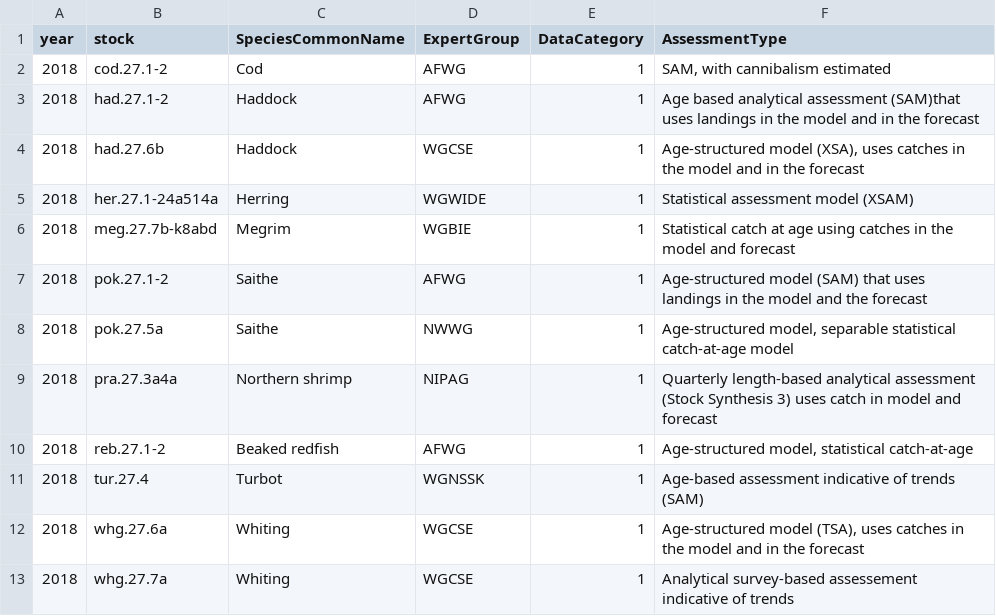
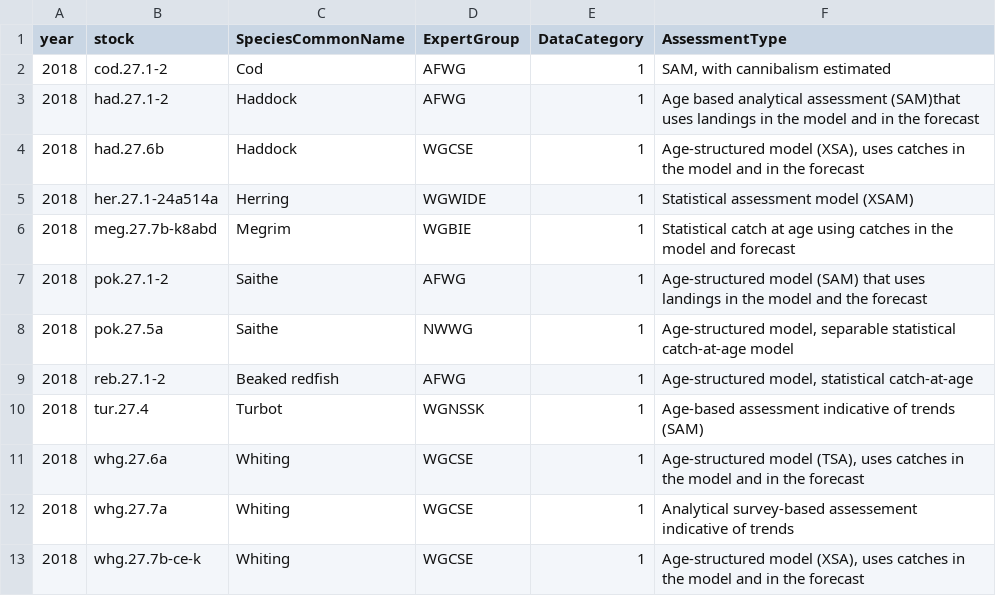
Before and after one commit to ices-eg/wk_WKFORBIAS, a CSV file: mohns_rho_survey/data/missing_cat_12_stocks.csv, drawn as a sheet; only a part is shown; the shorter side is filled out with more unchanged rows; the diff names each change by its address in the sheet, - before the commit and + after, or states it on an @@ line.

```diff
--- a/mohns_rho_survey/data/missing_cat_12_stocks.csv
+++ b/mohns_rho_survey/data/missing_cat_12_stocks.csv
-row 9: 2018 | pra.27.3a4a | Northern shrimp | NIPAG | 1 | Quarterly length-based analytical assessment (Stock Synthesis 3) uses catch in model and forecast
```
Also changed, not shown: 1 other file.
